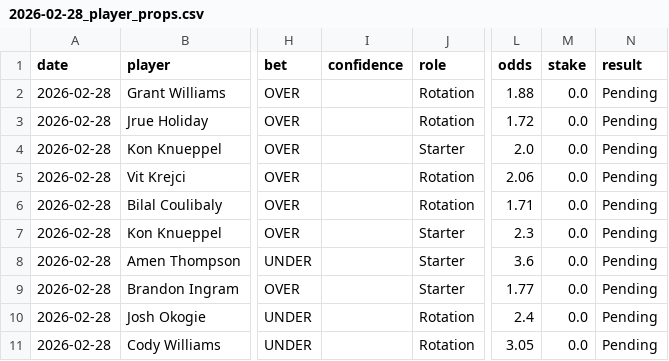
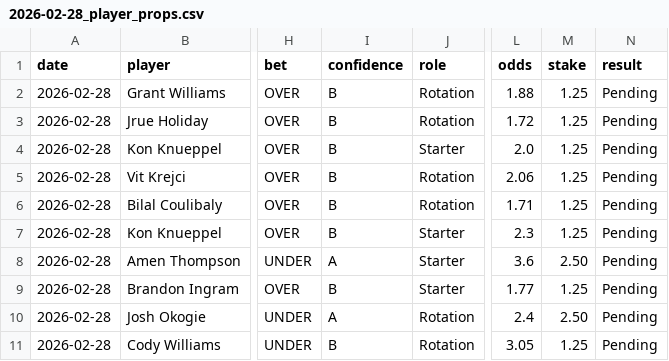
Before and after one commit to mackchiu/AutoBetTracker, a CSV file: data/2026-02-28_player_props.csv, drawn as a sheet; only a part is shown, gaps mark what is left out; the diff names each change by its address in the sheet, - before the commit and + after, or states it on an @@ line.

Commit message:
Fix Feb 28 player props with proper Kelly units (A=2.50, B=1.25)

```diff
--- a/data/2026-02-28_player_props.csv
+++ b/data/2026-02-28_player_props.csv
-I2:I7 (confidence): (empty)
+I2:I7 (confidence): B
-M2:M7 (stake): 0.0
+M2:M7 (stake): 1.25
-I8 (confidence): (empty)
+I8 (confidence): A
-M8 (stake): 0.0
+M8 (stake): 2.50
-I9 (confidence): (empty)
+I9 (confidence): B
-M9 (stake): 0.0
+M9 (stake): 1.25
-I10 (confidence): (empty)
+I10 (confidence): A
-M10 (stake): 0.0
+M10 (stake): 2.50
-I11 (confidence): (empty)
+I11 (confidence): B
-M11 (stake): 0.0
+M11 (stake): 1.25
```
